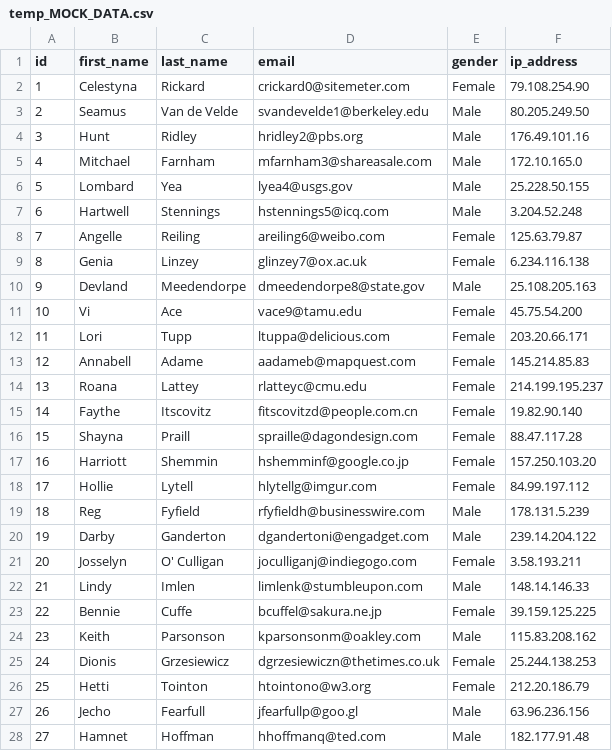
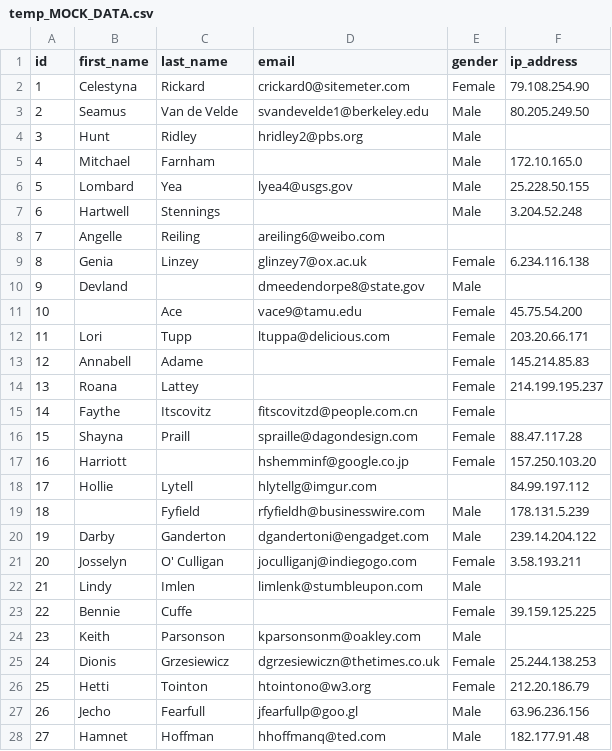
Before and after one commit to cnajmeddine/FastAPI-Streamlit-ML-Platform, a CSV file: temp_MOCK_DATA.csv, drawn as a sheet; only a part is shown.

Commit message:
Update temp_MOCK_DATA.csv

```diff
--- a/temp_MOCK_DATA.csv
+++ b/temp_MOCK_DATA.csv
@@ -3,23 +3,23 @@ id,first_name,last_name,email,gender,ip_address
 2,Seamus,Van de Velde,svandevelde1@berkeley.edu,Male,80.205.249.50
-3,Hunt,Ridley,hridley2@pbs.org,Male,176.49.101.16
-4,Mitchael,Farnham,mfarnham3@shareasale.com,Male,172.10.165.0
+3,Hunt,Ridley,hridley2@pbs.org,Male,
+4,Mitchael,Farnham,,Male,172.10.165.0
 5,Lombard,Yea,lyea4@usgs.gov,Male,25.228.50.155
-6,Hartwell,Stennings,hstennings5@icq.com,Male,3.204.52.248
-7,Angelle,Reiling,areiling6@weibo.com,Female,125.63.79.87
+6,Hartwell,Stennings,,Male,3.204.52.248
+7,Angelle,Reiling,areiling6@weibo.com,,
 8,Genia,Linzey,glinzey7@ox.ac.uk,Female,6.234.116.138
-9,Devland,Meedendorpe,dmeedendorpe8@state.gov,Male,25.108.205.163
-10,Vi,Ace,vace9@tamu.edu,Female,45.75.54.200
+9,Devland,,dmeedendorpe8@state.gov,Male,
+10,,Ace,vace9@tamu.edu,Female,45.75.54.200
 11,Lori,Tupp,ltuppa@delicious.com,Female,203.20.66.171
-12,Annabell,Adame,aadameb@mapquest.com,Female,145.214.85.83
-13,Roana,Lattey,rlatteyc@cmu.edu,Female,214.199.195.237
-14,Faythe,Itscovitz,fitscovitzd@people.com.cn,Female,19.82.90.140
+12,Annabell,Adame,,Female,145.214.85.83
+13,Roana,Lattey,,Female,214.199.195.237
+14,Faythe,Itscovitz,fitscovitzd@people.com.cn,Female,
 15,Shayna,Praill,spraille@dagondesign.com,Female,88.47.117.28
-16,Harriott,Shemmin,hshemminf@google.co.jp,Female,157.250.103.20
-17,Hollie,Lytell,hlytellg@imgur.com,Female,84.99.197.112
-18,Reg,Fyfield,rfyfieldh@businesswire.com,Male,178.131.5.239
+16,Harriott,,hshemminf@google.co.jp,Female,157.250.103.20
+17,Hollie,Lytell,hlytellg@imgur.com,,84.99.197.112
+18,,Fyfield,rfyfieldh@businesswire.com,Male,178.131.5.239
 19,Darby,Ganderton,dgandertoni@engadget.com,Male,239.14.204.122
 20,Josselyn,O' Culligan,joculliganj@indiegogo.com,Female,3.58.193.211
-21,Lindy,Imlen,limlenk@stumbleupon.com,Male,148.14.146.33
-22,Bennie,Cuffe,bcuffel@sakura.ne.jp,Female,39.159.125.225
-23,Keith,Parsonson,kparsonsonm@oakley.com,Male,115.83.208.162
+21,Lindy,Imlen,limlenk@stumbleupon.com,Male,
+22,Bennie,Cuffe,,Female,39.159.125.225
+23,Keith,Parsonson,kparsonsonm@oakley.com,Male,
 24,Dionis,Grzesiewicz,dgrzesiewiczn@thetimes.co.uk,Female,25.244.138.253
```
